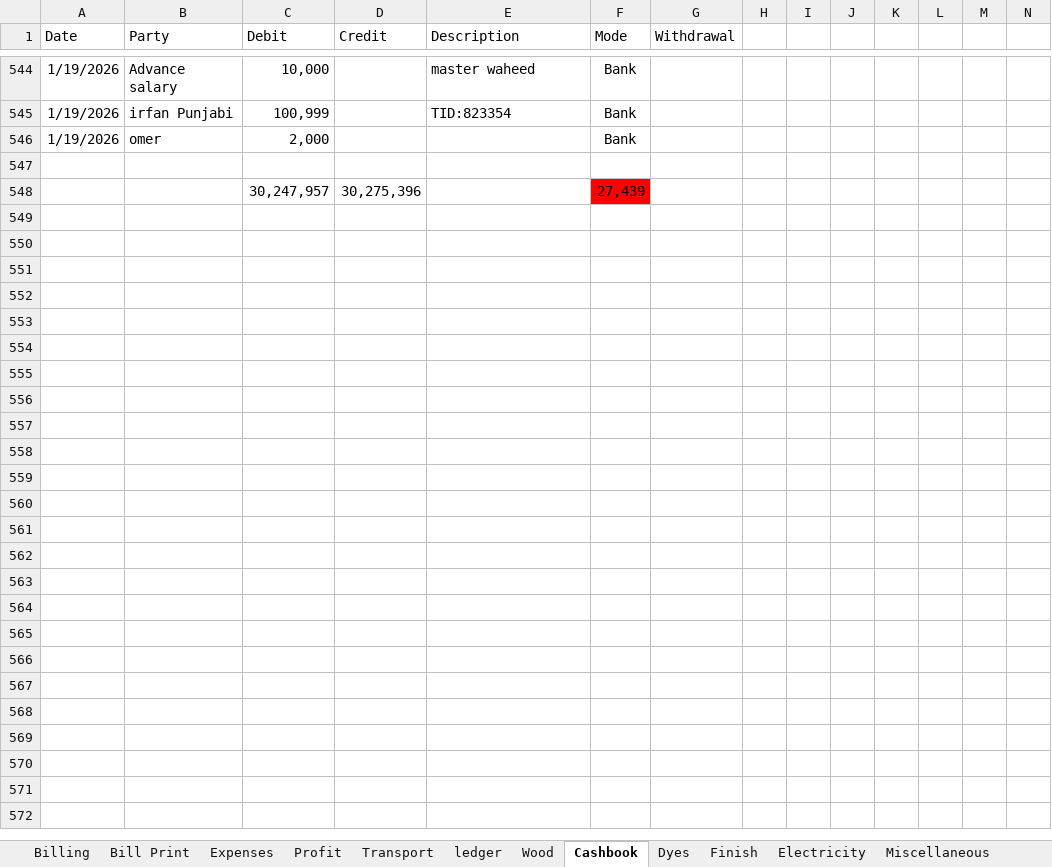
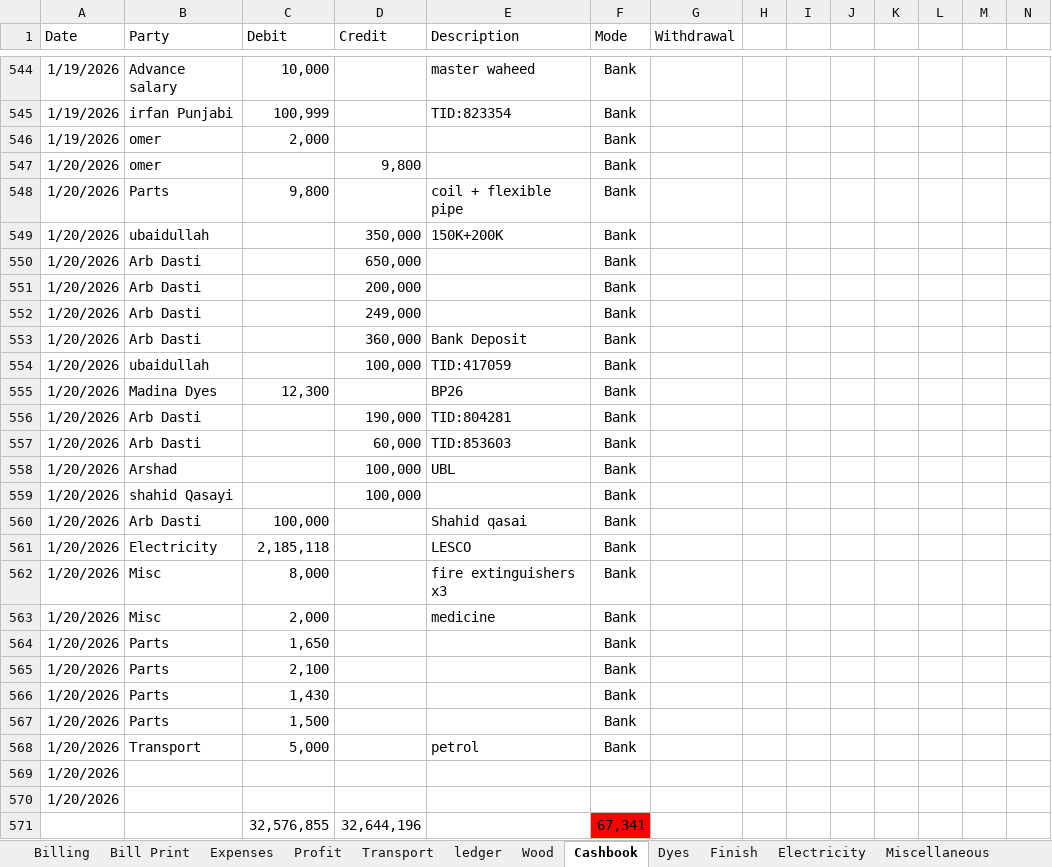
Before and after one commit to omerrazzaq4/AlHamd_Dec, an Excel workbook: Factory_Khata_December.xlsx, sheet Cashbook, drawn as a sheet; only a part is shown, gaps mark what is left out; values as stored, in another font and other column widths than the file's, no borders; charts and pictures and table styles not drawn; removed rows and columns are numbered as before the commit, all else as after; rows hold the shown columns only; the diff covers the shown part only; the diff names each change by its address in the sheet, - before the commit and + after, or states it on an @@ line.

```diff
--- a/Factory_Khata_December.xlsx (sheet Cashbook)
+++ b/Factory_Khata_December.xlsx (sheet Cashbook)
-row 547: (empty)
+row 547: 1/20/2026 | omer |  | 9,800 |  | Bank
-row 548:  |  | 30,247,957 | 30,275,396 |  | 27,439
+row 548: 1/20/2026 | Parts | 9,800 |  | coil + flexible pipe | Bank
+row 549: 1/20/2026 | ubaidullah |  | 350,000 | 150K+200K | Bank
+row 550: 1/20/2026 | Arb Dasti |  | 650,000 |  | Bank
+row 551: 1/20/2026 | Arb Dasti |  | 200,000 |  | Bank
+row 552: 1/20/2026 | Arb Dasti |  | 249,000 |  | Bank
+row 553: 1/20/2026 | Arb Dasti |  | 360,000 | Bank Deposit | Bank
+row 554: 1/20/2026 | ubaidullah |  | 100,000 | TID:417059 | Bank
+row 555: 1/20/2026 | Madina Dyes | 12,300 |  | BP26 | Bank
+row 556: 1/20/2026 | Arb Dasti |  | 190,000 | TID:804281 | Bank
+row 557: 1/20/2026 | Arb Dasti |  | 60,000 | TID:853603 | Bank
+row 558: 1/20/2026 | Arshad |  | 100,000 | UBL | Bank
+row 559: 1/20/2026 | shahid Qasayi |  | 100,000 |  | Bank
+row 560: 1/20/2026 | Arb Dasti | 100,000 |  | Shahid qasai | Bank
+row 561: 1/20/2026 | Electricity | 2,185,118 |  | LESCO | Bank
+row 562: 1/20/2026 | Misc | 8,000 |  | fire extinguishers x3 | Bank
+row 563: 1/20/2026 | Misc | 2,000 |  | medicine | Bank
+row 564: 1/20/2026 | Parts | 1,650 |  |  | Bank
+row 565: 1/20/2026 | Parts | 2,100 |  |  | Bank
+row 566: 1/20/2026 | Parts | 1,430 |  |  | Bank
+row 567: 1/20/2026 | Parts | 1,500 |  |  | Bank
+row 568: 1/20/2026 | Transport | 5,000 |  | petrol | Bank
+row 569: 1/20/2026
+row 570: 1/20/2026
+row 571:  |  | 32,576,855 | 32,644,196 |  | 67,341
```
Also changed, not shown: 19 edited cells elsewhere in this sheet, sheet Billing, sheet pivot, sheet ledger, sheet Finish, sheet Expenses, sheet Profit, 2 more sheets, formulas that keep their value.
